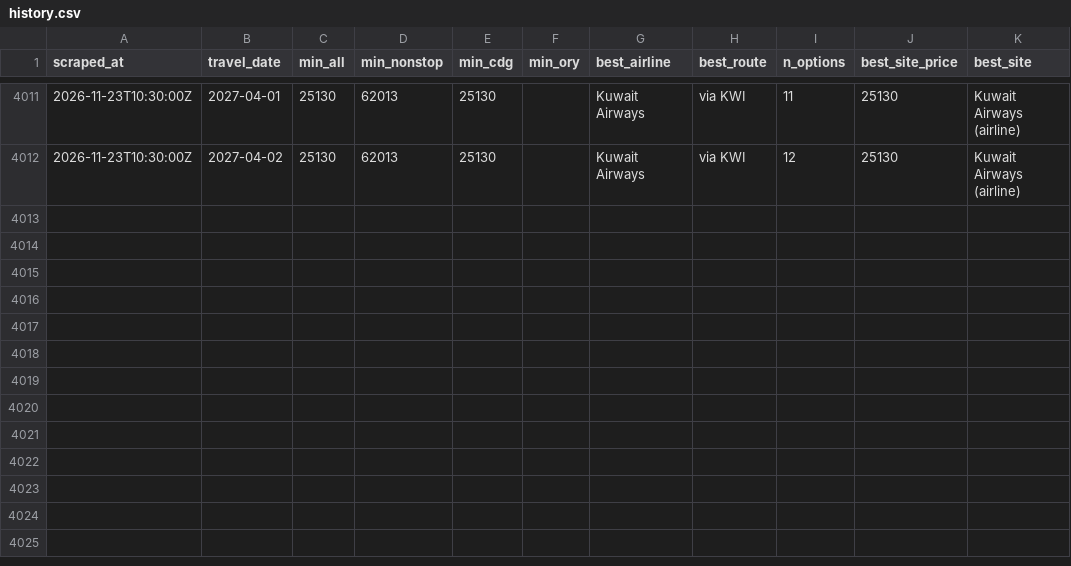
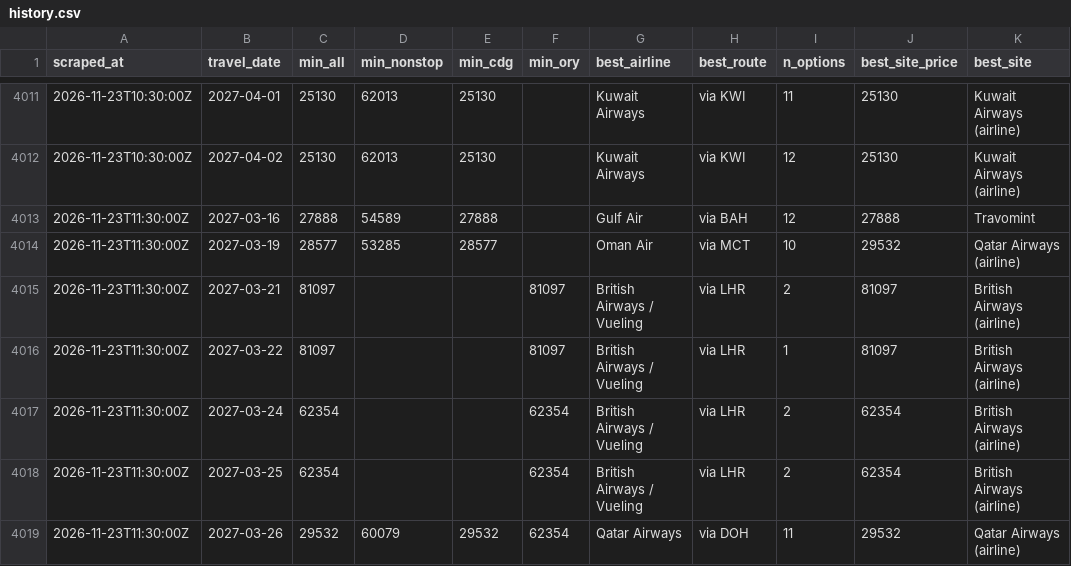
Before and after one commit to rmalhotra6/Sky_Fares, a CSV file: data/history.csv, drawn as a sheet; only a part is shown, gaps mark what is left out; the diff names each change by its address in the sheet, - before the commit and + after, or states it on an @@ line.

```diff
--- a/data/history.csv
+++ b/data/history.csv
+row 4013: 2026-11-23T11:30:00Z | 2027-03-16 | 27888 | 54589 | 27888 |  | Gulf Air | via BAH | 12 | 27888 | Travomint
+row 4014: 2026-11-23T11:30:00Z | 2027-03-19 | 28577 | 53285 | 28577 |  | Oman Air | via MCT | 10 | 29532 | Qatar Airways (airline)
+row 4015: 2026-11-23T11:30:00Z | 2027-03-21 | 81097 |  |  | 81097 | British Airways / Vueling | via LHR | 2 | 81097 | British Airways (airline)
+row 4016: 2026-11-23T11:30:00Z | 2027-03-22 | 81097 |  |  | 81097 | British Airways / Vueling | via LHR | 1 | 81097 | British Airways (airline)
+row 4017: 2026-11-23T11:30:00Z | 2027-03-24 | 62354 |  |  | 62354 | British Airways / Vueling | via LHR | 2 | 62354 | British Airways (airline)
+row 4018: 2026-11-23T11:30:00Z | 2027-03-25 | 62354 |  |  | 62354 | British Airways / Vueling | via LHR | 2 | 62354 | British Airways (airline)
+row 4019: 2026-11-23T11:30:00Z | 2027-03-26 | 29532 | 60079 | 29532 | 62354 | Qatar Airways | via DOH | 11 | 29532 | Qatar Airways (airline)
```
Also changed, not shown: 5 other files.
